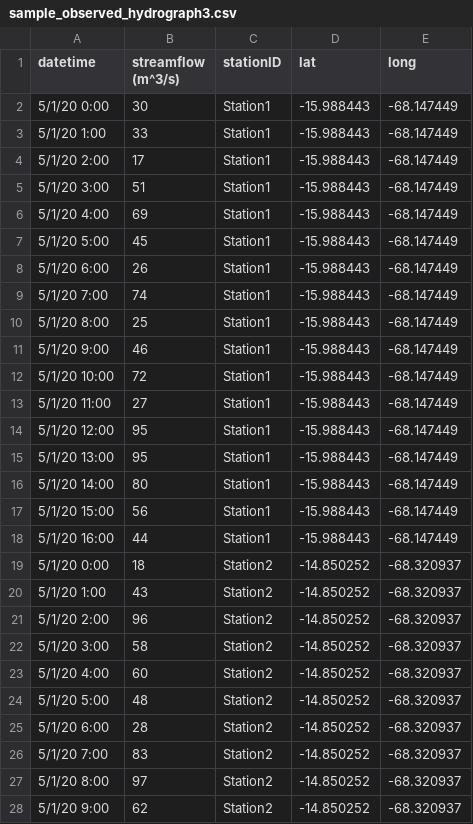
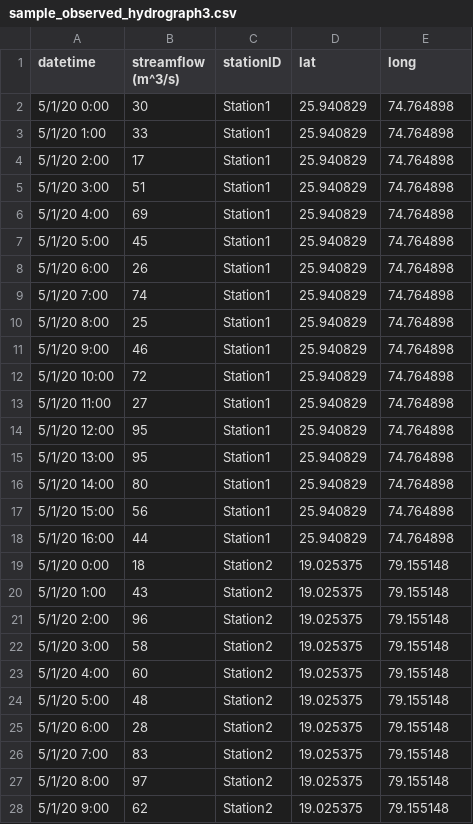
Before and after one commit to BYU-Hydroinformatics/timeseriesapp, a CSV file: tethysapp/timeseriesapp/public/csvs/sample_observed_hydrograph3.csv, drawn as a sheet; only a part is shown; the diff covers the shown part only.

```diff
--- a/tethysapp/timeseriesapp/public/csvs/sample_observed_hydrograph3.csv
+++ b/tethysapp/timeseriesapp/public/csvs/sample_observed_hydrograph3.csv
@@ -1,28 +1,28 @@
 datetime,streamflow (m^3/s),stationID,lat,long
-5/1/20 0:00,30,Station1,-15.988443,-68.147449
-5/1/20 1:00,33,Station1,-15.988443,-68.147449
-5/1/20 2:00,17,Station1,-15.988443,-68.147449
-5/1/20 3:00,51,Station1,-15.988443,-68.147449
-5/1/20 4:00,69,Station1,-15.988443,-68.147449
-5/1/20 5:00,45,Station1,-15.988443,-68.147449
-5/1/20 6:00,26,Station1,-15.988443,-68.147449
-5/1/20 7:00,74,Station1,-15.988443,-68.147449
-5/1/20 8:00,25,Station1,-15.988443,-68.147449
-5/1/20 9:00,46,Station1,-15.988443,-68.147449
-5/1/20 10:00,72,Station1,-15.988443,-68.147449
-5/1/20 11:00,27,Station1,-15.988443,-68.147449
-5/1/20 12:00,95,Station1,-15.988443,-68.147449
-5/1/20 13:00,95,Station1,-15.988443,-68.147449
-5/1/20 14:00,80,Station1,-15.988443,-68.147449
-5/1/20 15:00,56,Station1,-15.988443,-68.147449
-5/1/20 16:00,44,Station1,-15.988443,-68.147449
-5/1/20 0:00,18,Station2,-14.850252,-68.320937
-5/1/20 1:00,43,Station2,-14.850252,-68.320937
-5/1/20 2:00,96,Station2,-14.850252,-68.320937
-5/1/20 3:00,58,Station2,-14.850252,-68.320937
-5/1/20 4:00,60,Station2,-14.850252,-68.320937
-5/1/20 5:00,48,Station2,-14.850252,-68.320937
-5/1/20 6:00,28,Station2,-14.850252,-68.320937
-5/1/20 7:00,83,Station2,-14.850252,-68.320937
-5/1/20 8:00,97,Station2,-14.850252,-68.320937
-5/1/20 9:00,62,Station2,-14.850252,-68.320937
+5/1/20 0:00,30,Station1,25.940829,74.764898
+5/1/20 1:00,33,Station1,25.940829,74.764898
+5/1/20 2:00,17,Station1,25.940829,74.764898
+5/1/20 3:00,51,Station1,25.940829,74.764898
+5/1/20 4:00,69,Station1,25.940829,74.764898
+5/1/20 5:00,45,Station1,25.940829,74.764898
+5/1/20 6:00,26,Station1,25.940829,74.764898
+5/1/20 7:00,74,Station1,25.940829,74.764898
+5/1/20 8:00,25,Station1,25.940829,74.764898
+5/1/20 9:00,46,Station1,25.940829,74.764898
+5/1/20 10:00,72,Station1,25.940829,74.764898
+5/1/20 11:00,27,Station1,25.940829,74.764898
+5/1/20 12:00,95,Station1,25.940829,74.764898
+5/1/20 13:00,95,Station1,25.940829,74.764898
+5/1/20 14:00,80,Station1,25.940829,74.764898
+5/1/20 15:00,56,Station1,25.940829,74.764898
+5/1/20 16:00,44,Station1,25.940829,74.764898
+5/1/20 0:00,18,Station2,19.025375,79.155148
+5/1/20 1:00,43,Station2,19.025375,79.155148
+5/1/20 2:00,96,Station2,19.025375,79.155148
+5/1/20 3:00,58,Station2,19.025375,79.155148
+5/1/20 4:00,60,Station2,19.025375,79.155148
+5/1/20 5:00,48,Station2,19.025375,79.155148
+5/1/20 6:00,28,Station2,19.025375,79.155148
+5/1/20 7:00,83,Station2,19.025375,79.155148
+5/1/20 8:00,97,Station2,19.025375,79.155148
+5/1/20 9:00,62,Station2,19.025375,79.155148
```
Also changed, not shown: 116 edited cells elsewhere in this file, tethysapp/timeseriesapp/public/csvs/sample_observed_hydrograph1.csv, tethysapp/timeseriesapp/public/csvs/sample_observed_hydrograph4.csv, 1 other file.
